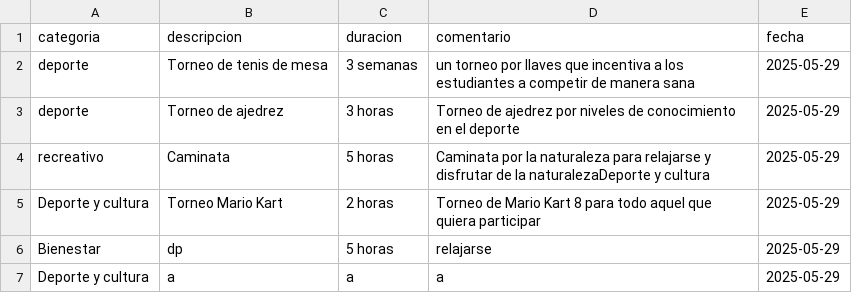
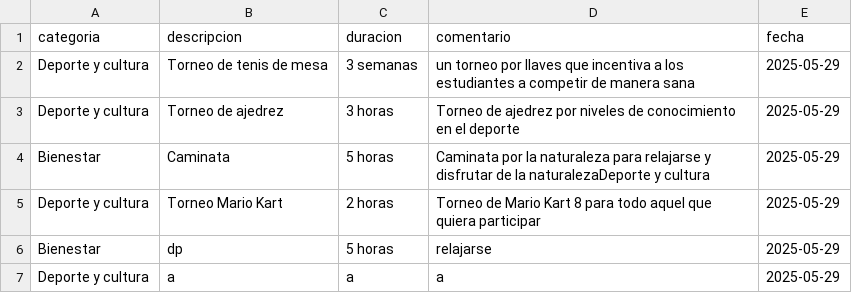
Before and after one commit to Murijioshavez/proyecto-progra, a CSV file: actividades.csv, drawn as a sheet.

```diff
--- a/actividades.csv
+++ b/actividades.csv
@@ -1,5 +1,5 @@
 categoria,descripcion,duracion,comentario,fecha
-deporte,Torneo de tenis de mesa, 3 semanas, un torneo por llaves que incentiva a los estudiantes a competir de manera sana,2025-05-29
-deporte, Torneo de ajedrez, 3 horas, Torneo de ajedrez por niveles de conocimiento en el deporte,2025-05-29
-recreativo, Caminata, 5 horas, Caminata por la naturaleza para relajarse y disfrutar de la naturalezaDeporte y cultura,2025-05-29
+Deporte y cultura,Torneo de tenis de mesa, 3 semanas, un torneo por llaves que incentiva a los estudiantes a competir de manera sana,2025-05-29
+Deporte y cultura, Torneo de ajedrez, 3 horas, Torneo de ajedrez por niveles de conocimiento en el deporte,2025-05-29
+Bienestar, Caminata, 5 horas, Caminata por la naturaleza para relajarse y disfrutar de la naturalezaDeporte y cultura,2025-05-29
 Deporte y cultura,Torneo Mario Kart,2 horas,Torneo de Mario Kart 8 para todo aquel que quiera participar,2025-05-29
```
Also changed, not shown: 33 other files.
